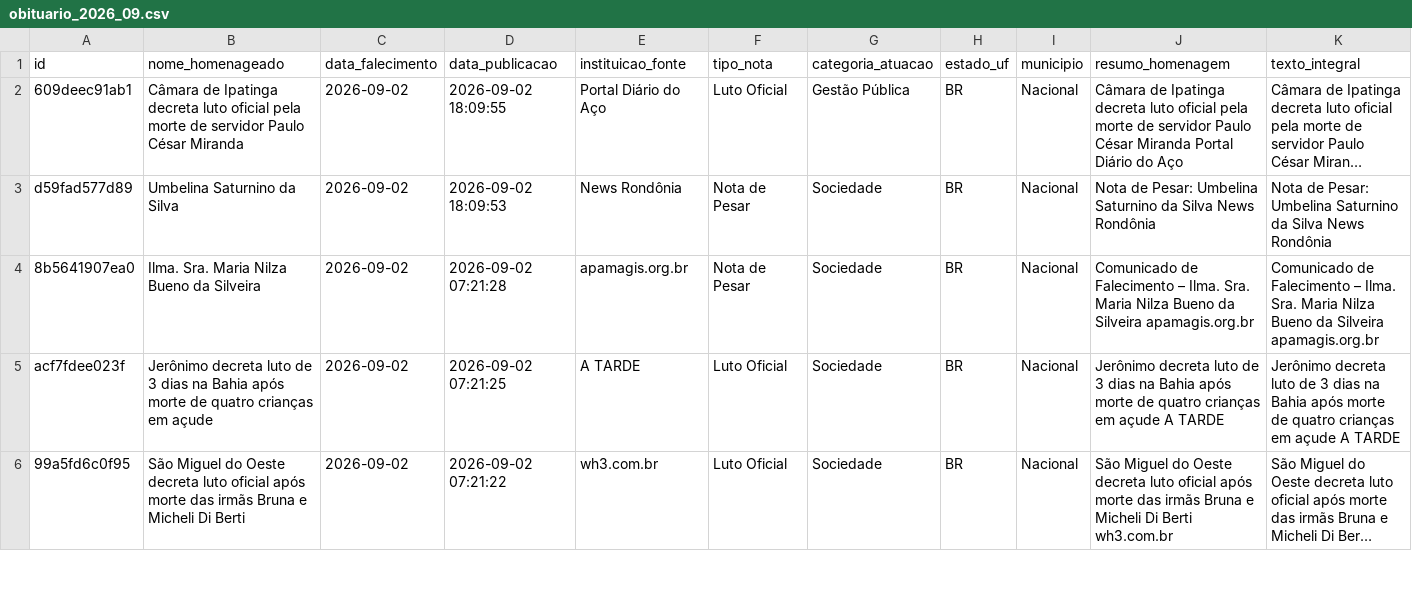
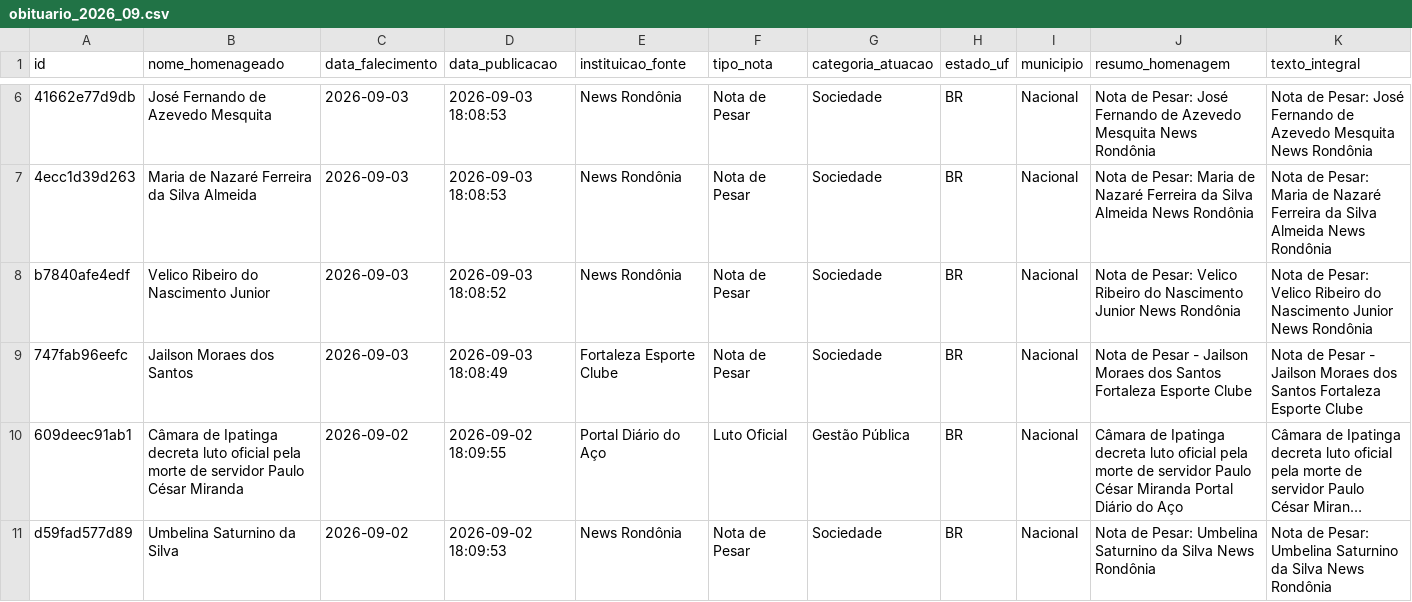
Before and after one commit to yuriluna85/obituarium, a CSV file: data/2026/09/obituario_2026_09.csv, drawn as a sheet; only a part is shown, gaps mark what is left out; the shorter side is filled out with more unchanged rows; long unchanged cells end in …; rows hold the shown columns only; the diff covers the shown part only; the diff names each change by its address in the sheet, - before the commit and + after, or states it on an @@ line.

```diff
--- a/data/2026/09/obituario_2026_09.csv
+++ b/data/2026/09/obituario_2026_09.csv
+row 6: 41662e77d9db | José Fernando de Azevedo Mesquita | 2026-09-03 | 2026-09-03 18:08:53 | News Rondônia | Nota de Pesar | Sociedade | BR | Nacional | Nota de Pesar: José Fernando de Azevedo Mesquita News Rondônia | Nota de Pesar: José Fernando de Azevedo Mesquita News Rondônia
+row 7: 4ecc1d39d263 | Maria de Nazaré Ferreira da Silva Almeida | 2026-09-03 | 2026-09-03 18:08:53 | News Rondônia | Nota de Pesar | Sociedade | BR | Nacional | Nota de Pesar: Maria de Nazaré Ferreira da Silva Almeida News Rondônia | Nota de Pesar: Maria de Nazaré Ferreira da Silva Almeida News Rondônia
+row 8: b7840afe4edf | Velico Ribeiro do Nascimento Junior | 2026-09-03 | 2026-09-03 18:08:52 | News Rondônia | Nota de Pesar | Sociedade | BR | Nacional | Nota de Pesar: Velico Ribeiro do Nascimento Junior News Rondônia | Nota de Pesar: Velico Ribeiro do Nascimento Junior News Rondônia
+row 9: 747fab96eefc | Jailson Moraes dos Santos | 2026-09-03 | 2026-09-03 18:08:49 | Fortaleza Esporte Clube | Nota de Pesar | Sociedade | BR | Nacional | Nota de Pesar - Jailson Moraes dos Santos Fortaleza Esporte Clube | Nota de Pesar - Jailson Moraes dos Santos Fortaleza Esporte Clube
```
Also changed, not shown: 4 added rows elsewhere in this file.
